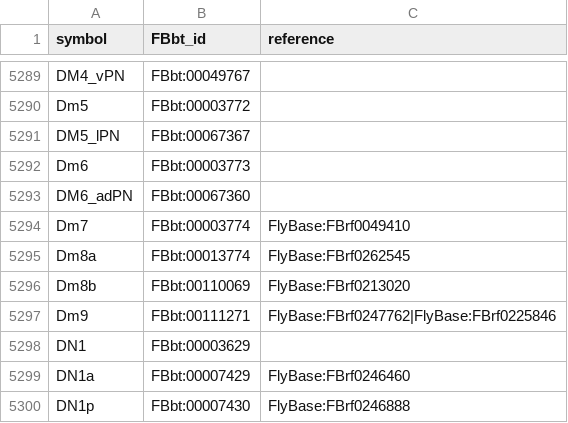
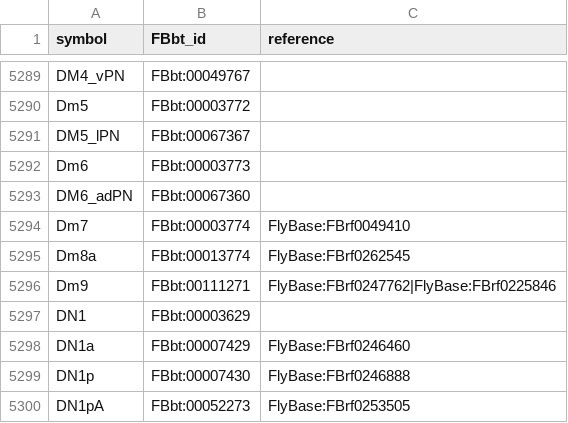
Before and after one commit to FlyBase/drosophila-anatomy-developmental-ontology, a TSV file: src/ontology/neuron_symbols.tsv, drawn as a sheet; only a part is shown, gaps mark what is left out; the shorter side is filled out with more unchanged rows.

```diff
--- a/src/ontology/neuron_symbols.tsv
+++ b/src/ontology/neuron_symbols.tsv
@@ -5295,3 +5295,2 @@ Dm7	FBbt:00003774	FlyBase:FBrf0049410
 Dm8a	FBbt:00013774	FlyBase:FBrf0262545
-Dm8b	FBbt:00110069	FlyBase:FBrf0213020
 Dm9	FBbt:00111271	FlyBase:FBrf0247762|FlyBase:FBrf0225846
```
Also changed, not shown: 1 other file.
